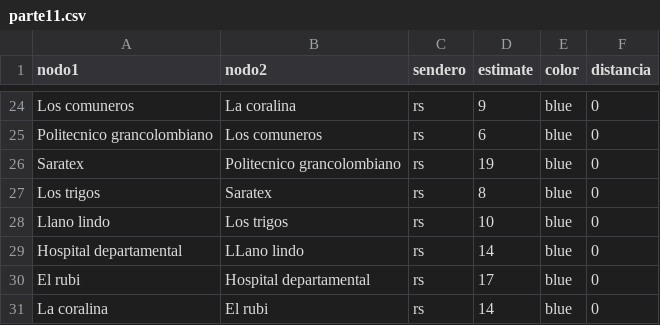
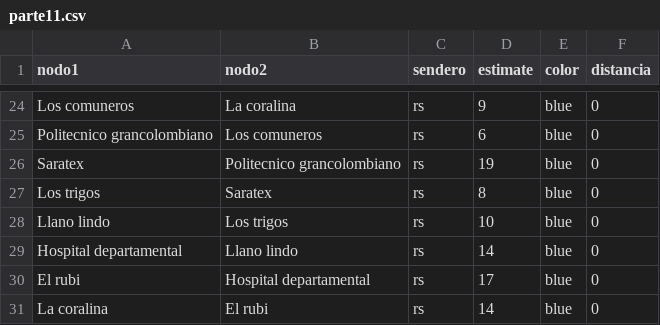
Before and after one commit to Ximena2705/-Proyecto, a CSV file: parte11.csv, drawn as a sheet; only a part is shown, gaps mark what is left out.

Commit message:
Update parte11.csv

```diff
--- a/parte11.csv
+++ b/parte11.csv
@@ -28,3 +28,3 @@ Los trigos,Saratex,rs,8,blue,0
 Llano lindo,Los trigos,rs,10,blue,0
-Hospital departamental,LLano lindo,rs,14,blue,0
+Hospital departamental,Llano lindo,rs,14,blue,0
 El rubi,Hospital departamental,rs,17,blue,0
```
